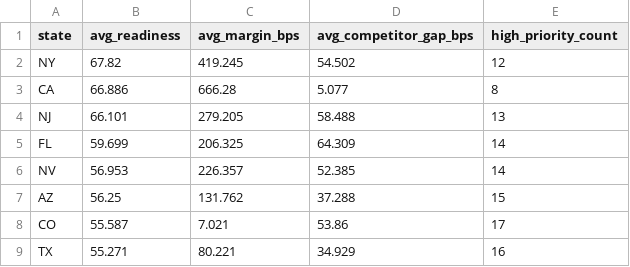
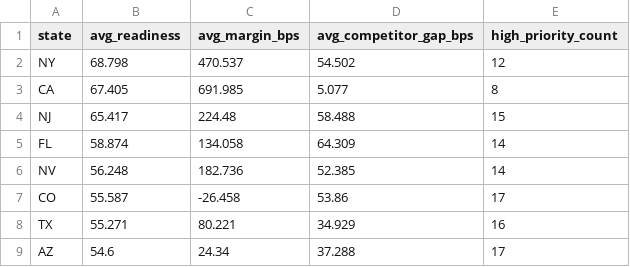
Before and after one commit to Saurav-Kanegaonkar/Solar-Finance-Pricing-Product-Lab, a CSV file: analysis/outputs/market_expansion_queue.csv, drawn as a sheet.

```diff
--- a/analysis/outputs/market_expansion_queue.csv
+++ b/analysis/outputs/market_expansion_queue.csv
@@ -1,9 +1,9 @@
 state,avg_readiness,avg_margin_bps,avg_competitor_gap_bps,high_priority_count
-NY,67.82,419.245,54.502,12
-CA,66.886,666.28,5.077,8
-NJ,66.101,279.205,58.488,13
-FL,59.699,206.325,64.309,14
-NV,56.953,226.357,52.385,14
-AZ,56.25,131.762,37.288,15
-CO,55.587,7.021,53.86,17
+NY,68.798,470.537,54.502,12
+CA,67.405,691.985,5.077,8
+NJ,65.417,224.48,58.488,15
+FL,58.874,134.058,64.309,14
+NV,56.248,182.736,52.385,14
+CO,55.587,-26.458,53.86,17
 TX,55.271,80.221,34.929,16
+AZ,54.6,24.34,37.288,17
```
Also changed, not shown: analysis/outputs/rate_card_actions.csv, analysis/outputs/stakeholder_actions.csv, 22 other files.
